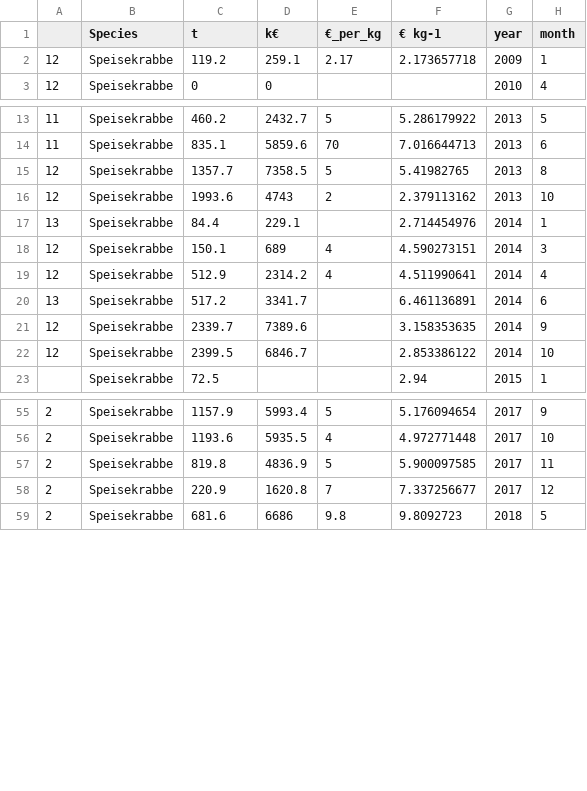
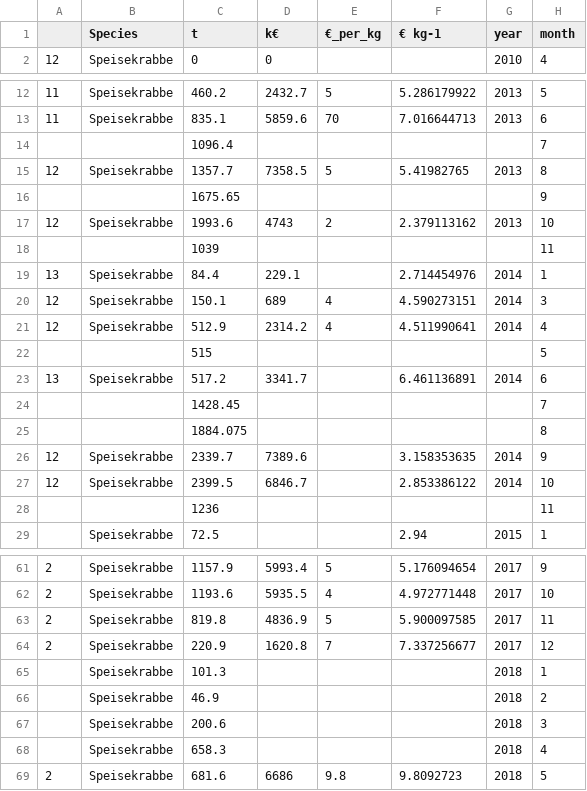
Before and after one commit to AnadreaE/BrownShrimpCC, a CSV file: data/BLE_Inlandslandungen_SpeiseKrabbe.csv, drawn as a sheet; only a part is shown, gaps mark what is left out; removed rows and columns are numbered as before the commit, all else as after; the diff covers the shown part only; the diff names each change by its address in the sheet, - before the commit and + after, or states it on an @@ line.

```diff
--- a/data/BLE_Inlandslandungen_SpeiseKrabbe.csv
+++ b/data/BLE_Inlandslandungen_SpeiseKrabbe.csv
-row 2: 12 | Speisekrabbe | 119.2 | 259.1 | 2.17 | 2.173657718 | 2009 | 1
+row 14:  |  | 1096.4 |  |  |  |  | 7
+row 16:  |  | 1675.65 |  |  |  |  | 9
+row 18:  |  | 1039 |  |  |  |  | 11
+row 22:  |  | 515 |  |  |  |  | 5
+row 24:  |  | 1428.45 |  |  |  |  | 7
+row 25:  |  | 1884.075 |  |  |  |  | 8
+row 28:  |  | 1236 |  |  |  |  | 11
+row 65:  | Speisekrabbe | 101.3 |  |  |  | 2018 | 1
+row 66:  | Speisekrabbe | 46.9 |  |  |  | 2018 | 2
+row 67:  | Speisekrabbe | 200.6 |  |  |  | 2018 | 3
+row 68:  | Speisekrabbe | 658.3 |  |  |  | 2018 | 4
```
Also changed, not shown: 9 edited cells elsewhere in this file, 7 other files.
